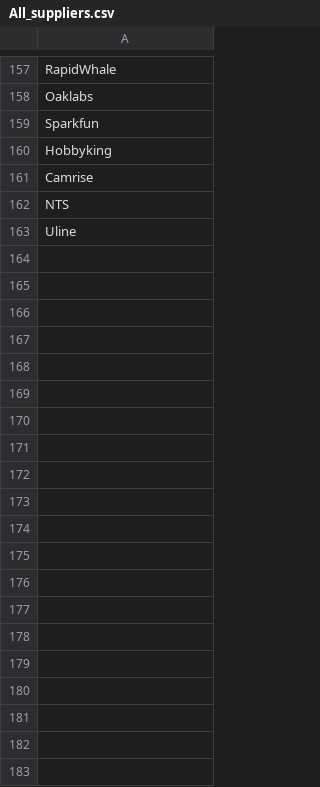
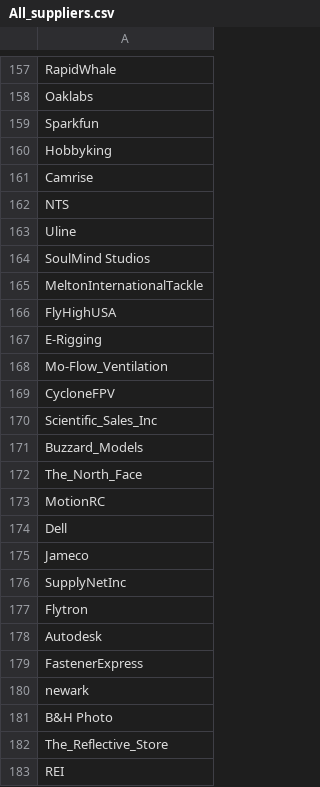
Before and after one commit to dHutchings/reciept_parser, a CSV file: All_suppliers.csv, drawn as a sheet; only a part is shown, gaps mark what is left out; the diff covers the shown part only; the diff names each change by its address in the sheet, - before the commit and + after, or states it on an @@ line.

Commit message:
More suppliers

```diff
--- a/All_suppliers.csv
+++ b/All_suppliers.csv
+row 164: SoulMind Studios
+row 165: MeltonInternationalTackle
+row 166: FlyHighUSA
+row 167: E-Rigging
+row 168: Mo-Flow_Ventilation
+row 169: CycloneFPV
+row 170: Scientific_Sales_Inc
+row 171: Buzzard_Models
+row 172: The_North_Face
+row 173: MotionRC
+row 174: Dell
+row 175: Jameco
+row 176: SupplyNetInc
+row 177: Flytron
+row 178: Autodesk
+row 179: FastenerExpress
+row 180: newark
+row 181: B&H Photo
+row 182: The_Reflective_Store
+row 183: REI
```
Also changed, not shown: 48 added rows elsewhere in this file.
